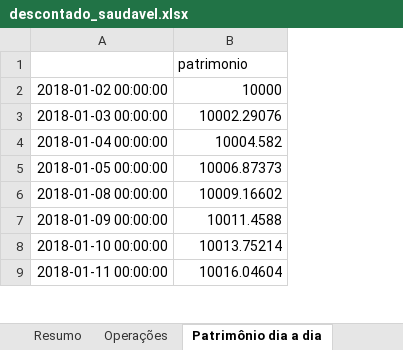
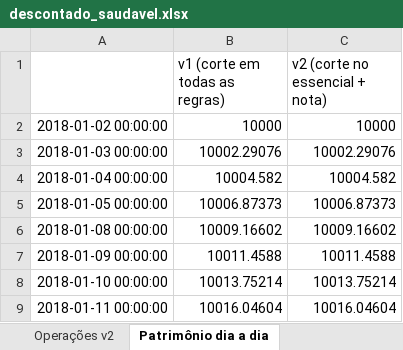
Before and after one commit to minorfurymusic/JPSchool-AI_Antigravity, an Excel workbook: planilhas/descontado_saudavel.xlsx, sheet Patrimônio dia a dia, drawn as a sheet; only a part is shown; values as stored, in another font and other column widths than the file's, no borders; the diff names each change by its address in the sheet, - before the commit and + after, or states it on an @@ line.

```diff
--- a/planilhas/descontado_saudavel.xlsx (sheet Patrimônio dia a dia)
+++ b/planilhas/descontado_saudavel.xlsx (sheet Patrimônio dia a dia)
+sheet tab: Operações v2
+column C (v2 (corte no essencial + nota)), rows 2-9: 10000 | 10002.29076 | 10004.582 | 10006.87373 | 10009.16602 | 10011.4588 | 10013.75214 | 10016.04604
-B1: patrimonio
+B1: v1 (corte em todas as regras)
```
Also changed, not shown: sheet Candidatos v2 por revisão, sheet Funil v1 por revisão, sheet Resumo, other sheet tabs, 3 other files.
